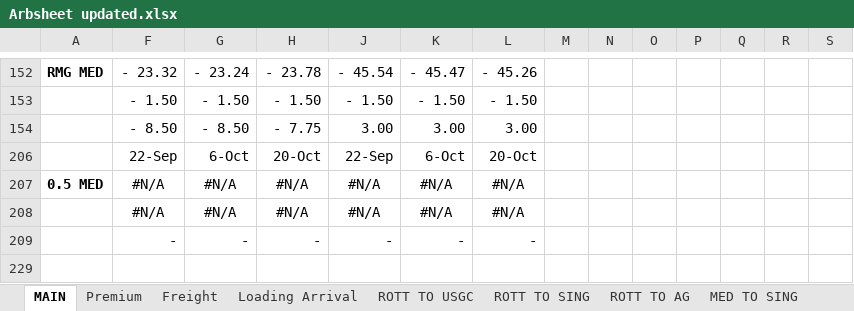
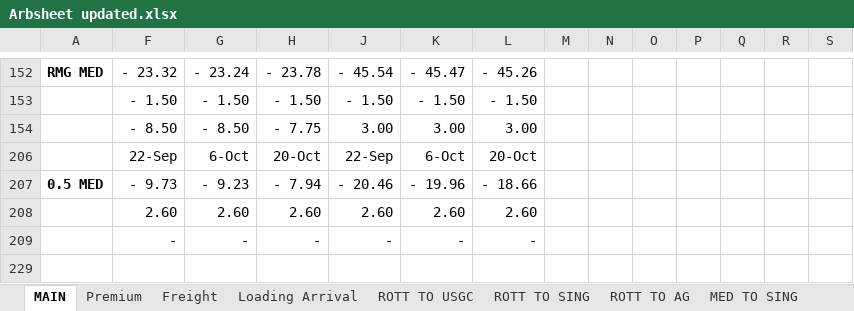
Before and after one commit to charlesgre/fuel-dashboard, an Excel workbook: Arbs/Arbsheet updated.xlsx, sheet MAIN, drawn as a sheet; only a part is shown, gaps mark what is left out; values as stored, in another font and other column widths than the file's, no borders; conditional formats not drawn; removed rows and columns are numbered as before the commit, all else as after; rows hold the shown columns only; the diff names each change by its address in the sheet, - before the commit and + after, or states it on an @@ line.

```diff
--- a/Arbs/Arbsheet updated.xlsx (sheet MAIN)
+++ b/Arbs/Arbsheet updated.xlsx (sheet MAIN)
-row 207: 0.5 MED | #N/A | #N/A | #N/A | #N/A | #N/A | #N/A
-row 208:  | #N/A | #N/A | #N/A | #N/A | #N/A | #N/A
+row 207: 0.5 MED | - 9.73 | - 9.23 | - 7.94 | - 20.46 | - 19.96 | - 18.66
+row 208:  | 2.60 | 2.60 | 2.60 | 2.60 | 2.60 | 2.60
```
Also changed, not shown: hidden cells, 1 other file.
